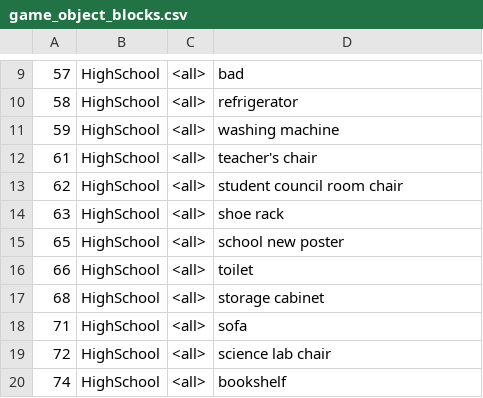
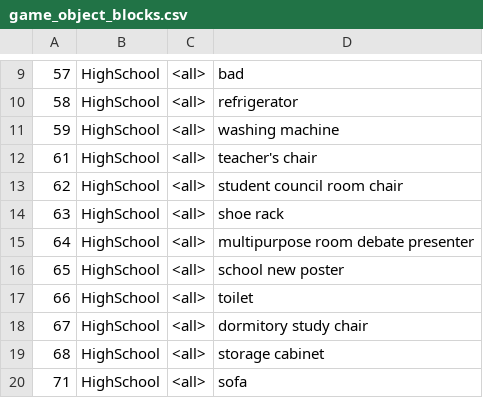
Before and after one commit to dksnebekd2/RPG_Story, a CSV file: environment/frontend_server/static_dirs/assets/high_school/matrix/special_blocks/game_object_blocks.csv, drawn as a sheet; only a part is shown, gaps mark what is left out; the shorter side is filled out with more unchanged rows; the diff names each change by its address in the sheet, - before the commit and + after, or states it on an @@ line.

```diff
--- a/environment/frontend_server/static_dirs/assets/high_school/matrix/special_blocks/game_object_blocks.csv
+++ b/environment/frontend_server/static_dirs/assets/high_school/matrix/special_blocks/game_object_blocks.csv
+row 15: 64 | HighSchool | <all> | multipurpose room debate presenter
+row 18: 67 | HighSchool | <all> | dormitory study chair
```
Also changed, not shown: 21 other files.
